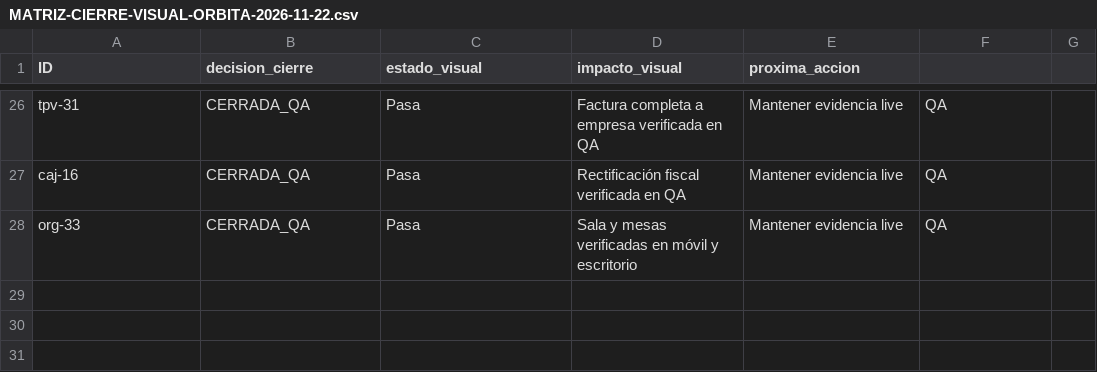
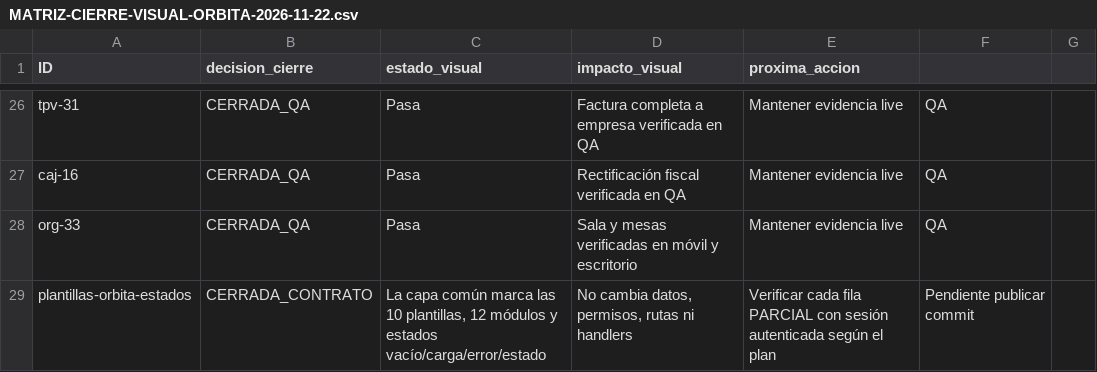
Before and after one commit to Plopezm1990/Almacen, a CSV file: docs/rediseno/MATRIZ-CIERRE-VISUAL-ORBITA-2026-11-22.csv, drawn as a sheet; only a part is shown, gaps mark what is left out.

```diff
--- a/docs/rediseno/MATRIZ-CIERRE-VISUAL-ORBITA-2026-11-22.csv
+++ b/docs/rediseno/MATRIZ-CIERRE-VISUAL-ORBITA-2026-11-22.csv
@@ -28 +28,2 @@ caj-16;CERRADA_QA;Pasa;Rectificación fiscal verificada en QA;Mantener evidencia
 org-33;CERRADA_QA;Pasa;Sala y mesas verificadas en móvil y escritorio;Mantener evidencia live;QA
+plantillas-orbita-estados;CERRADA_CONTRATO;La capa común marca las 10 plantillas, 12 módulos y estados vacío/carga/error/estado;No cambia datos, permisos, rutas ni handlers;Verificar cada fila PARCIAL con sesión autenticada según el plan;Pendiente publicar commit
```
Also changed, not shown: 6 other files.
